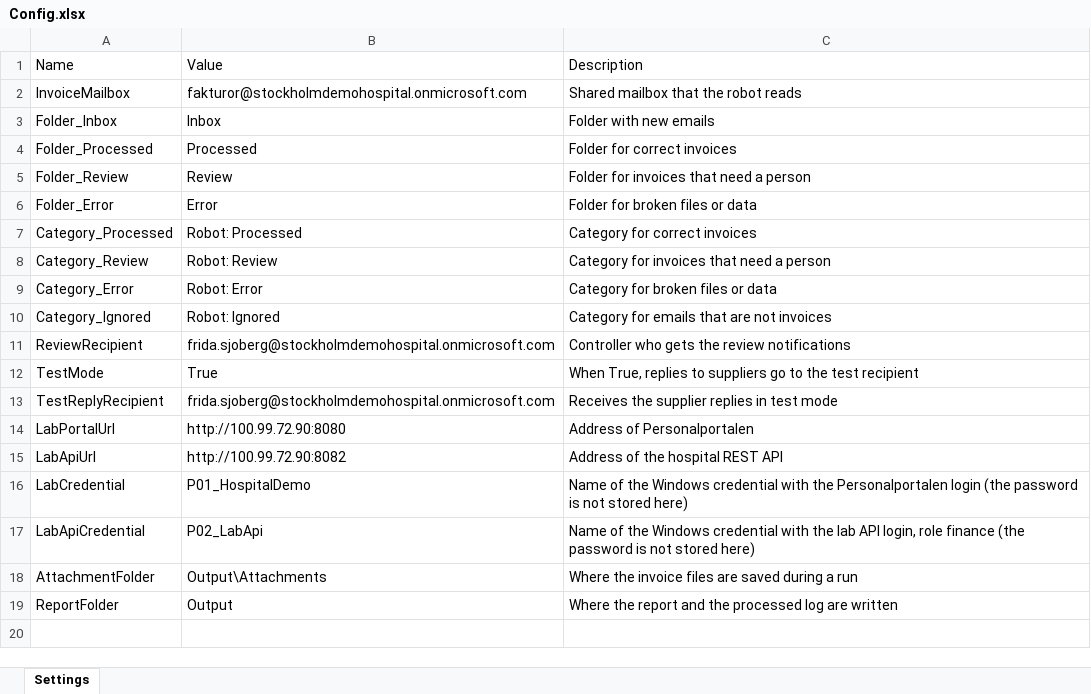
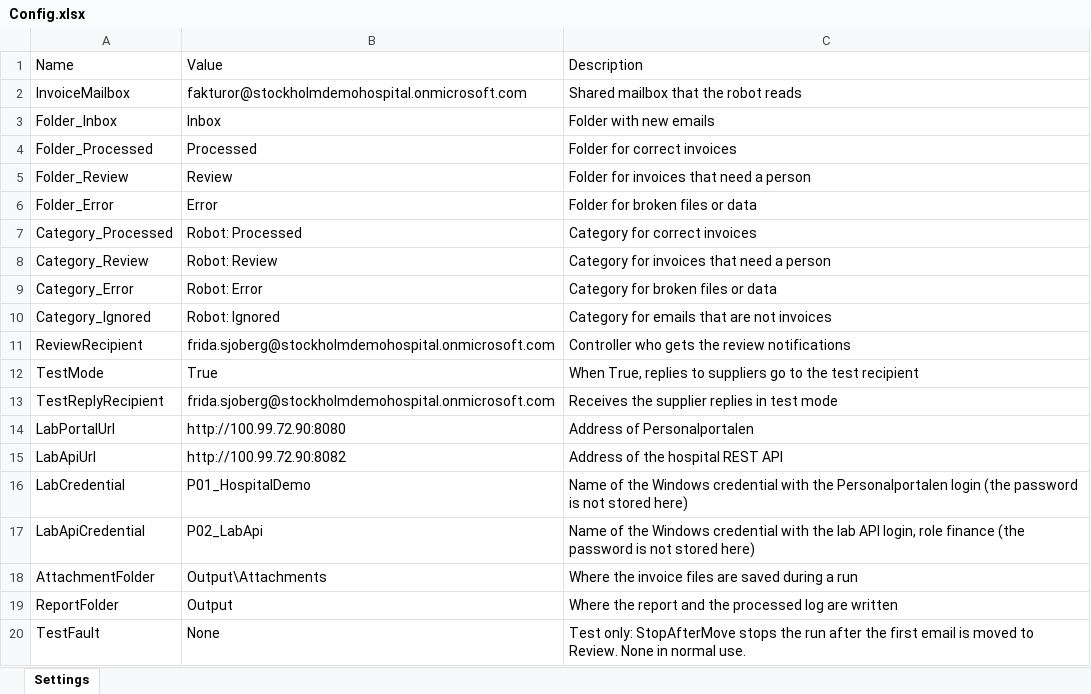
Before and after one commit to SamParsakian/UiPath-Hospital-Automation, an Excel workbook: P04-Hospital-Bot-Maintenance/P02_InvoiceIntake/Data/Config.xlsx, sheet Settings, drawn as a sheet; values as stored, in another font and other column widths than the file's, no borders; the diff names each change by its address in the sheet, - before the commit and + after, or states it on an @@ line.

Commit message:
test: add a TestFault setting that stops P02 after a move
With TestFault = StopAfterMove the robot process ends right after the first email is moved to Review, before its notification. The setting is None in normal use.

```diff
--- a/P04-Hospital-Bot-Maintenance/P02_InvoiceIntake/Data/Config.xlsx (sheet Settings)
+++ b/P04-Hospital-Bot-Maintenance/P02_InvoiceIntake/Data/Config.xlsx (sheet Settings)
+row 20: TestFault | None | Test only: StopAfterMove stops the run after the first email is moved to Review. None in normal use.
```
Also changed, not shown: 1 other file.
